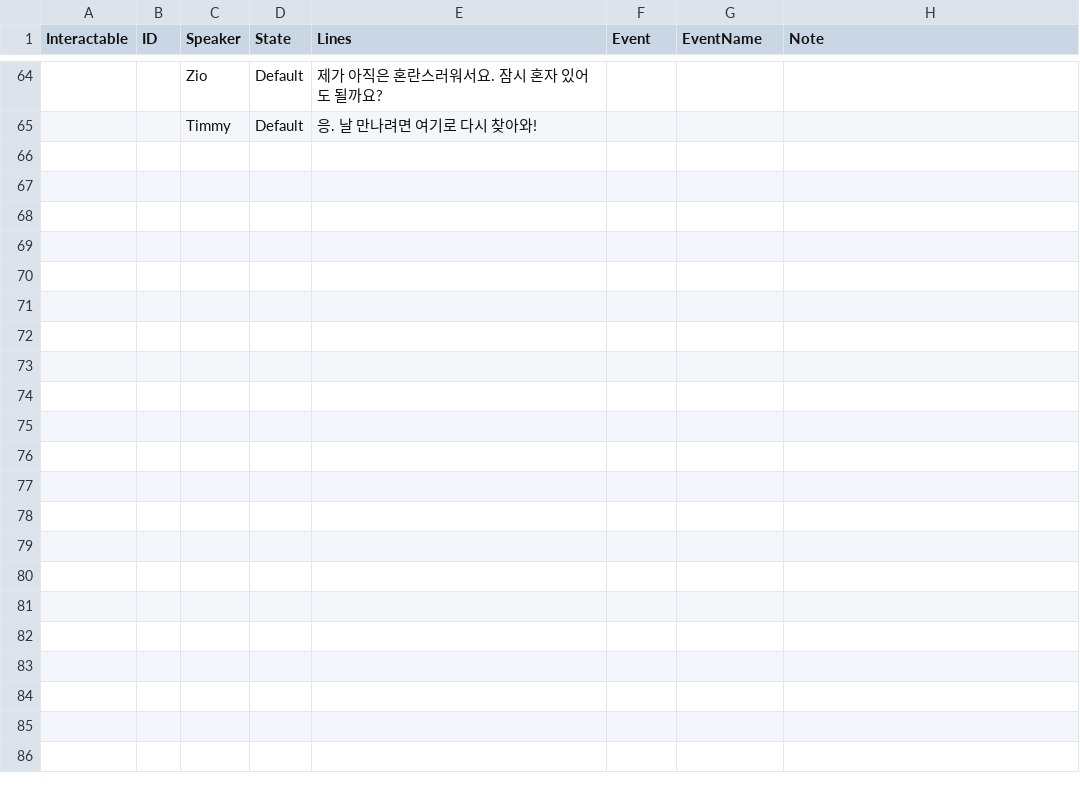
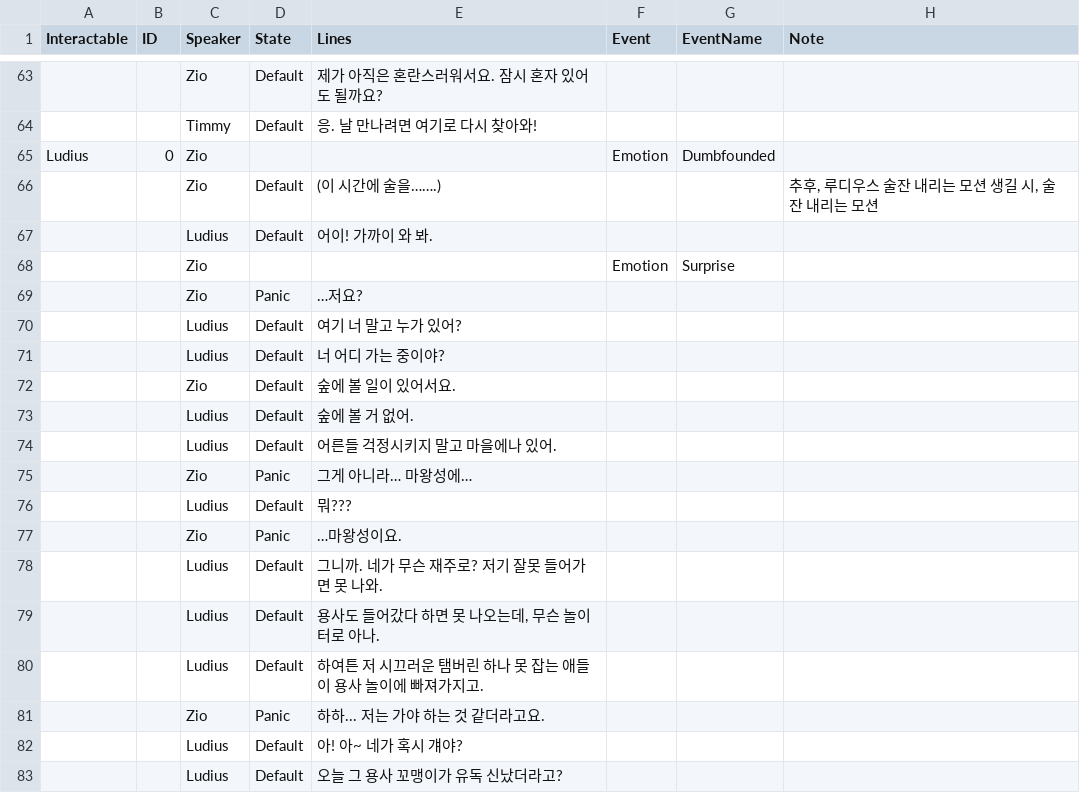
Before and after one commit to Duet-Forte/Duet-Forte, a TSV file: Assets/Resources/TSV/DialogueData/0.tsv, drawn as a sheet; only a part is shown, gaps mark what is left out; the diff covers the shown part only; the diff names each change by its address in the sheet, - before the commit and + after, or states it on an @@ line.

Commit message:
[Refactor] Refactor dialogue event

```diff
--- a/Assets/Resources/TSV/DialogueData/0.tsv
+++ b/Assets/Resources/TSV/DialogueData/0.tsv
+row 65: Ludius | 0 | Zio |  |  | Emotion | Dumbfounded
+row 66:  |  | Zio | Default | (이 시간에 술을…….) |  |  | 추후, 루디우스 술잔 내리는 모션 생길 시, 술잔 내리는 모션
+row 67:  |  | Ludius | Default | 어이! 가까이 와 봐.
+row 68:  |  | Zio |  |  | Emotion | Surprise
+row 69:  |  | Zio | Panic | …저요?
+row 70:  |  | Ludius | Default | 여기 너 말고 누가 있어?
+row 71:  |  | Ludius | Default | 너 어디 가는 중이야?
+row 72:  |  | Zio | Default | 숲에 볼 일이 있어서요.
+row 73:  |  | Ludius | Default | 숲에 볼 거 없어.
+row 74:  |  | Ludius | Default | 어른들 걱정시키지 말고 마을에나 있어.
+row 75:  |  | Zio | Panic | 그게 아니라… 마왕성에…
+row 76:  |  | Ludius | Default | 뭐???
+row 77:  |  | Zio | Panic | …마왕성이요.
+row 78:  |  | Ludius | Default | 그니까. 네가 무슨 재주로? 저기 잘못 들어가면 못 나와.
+row 79:  |  | Ludius | Default | 용사도 들어갔다 하면 못 나오는데, 무슨 놀이터로 아나.
+row 80:  |  | Ludius | Default | 하여튼 저 시끄러운 탬버린 하나 못 잡는 애들이 용사 놀이에 빠져가지고.
+row 81:  |  | Zio | Panic | 하하... 저는 가야 하는 것 같더라고요.
+row 82:  |  | Ludius | Default | 아! 아~ 네가 혹시 걔야?
+row 83:  |  | Ludius | Default | 오늘 그 용사 꼬맹이가 유독 신났더라고?
```
Also changed, not shown: 11 added rows and 1 removed row elsewhere in this file, 20 other files.
